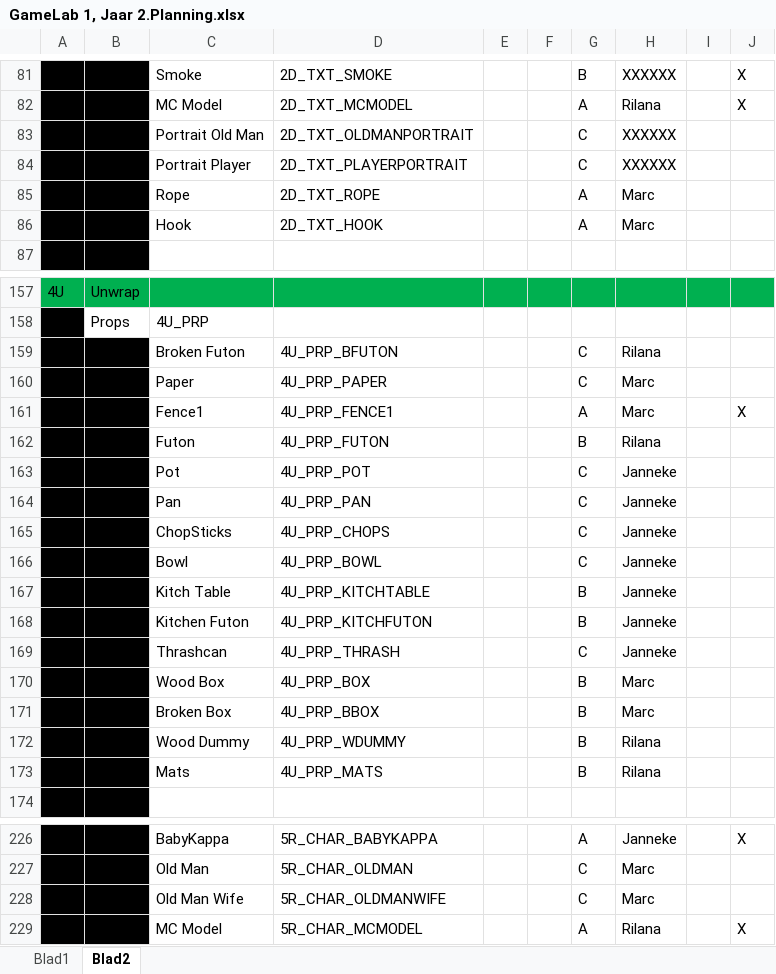
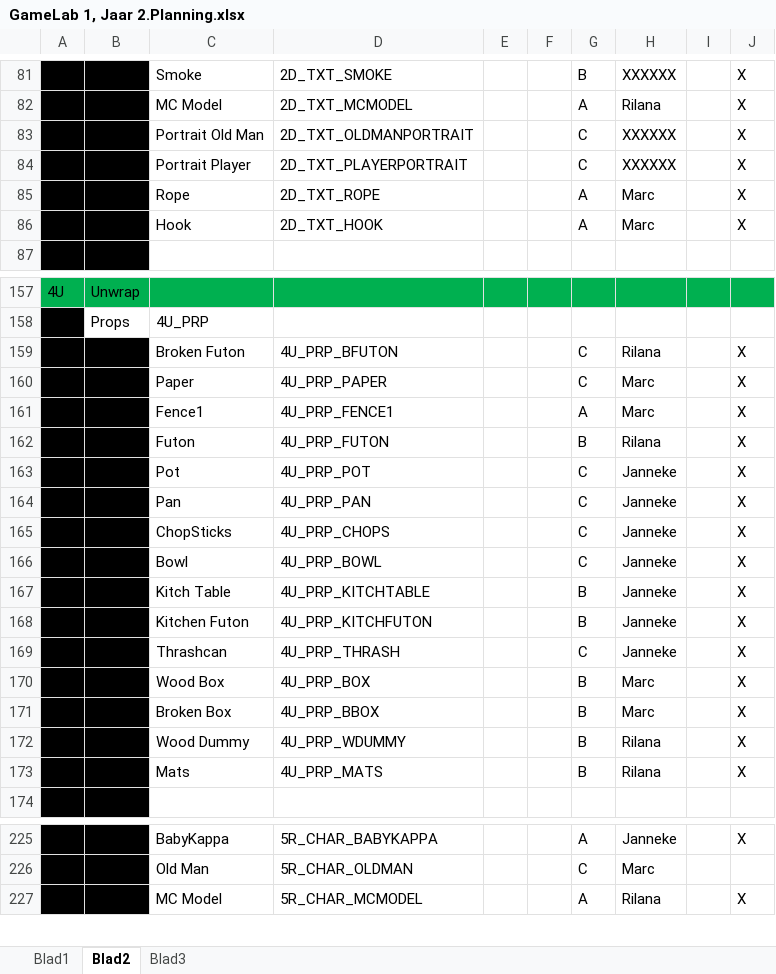
Before and after one commit to happy30/Gamelab1-Jaar2, an Excel workbook: Concept/GameLab 1, Jaar 2.Planning.xlsx, sheet Blad2, drawn as a sheet; only a part is shown, gaps mark what is left out; values as stored, in another font and other column widths than the file's, no borders; removed rows and columns are numbered as before the commit, all else as after; the diff covers the shown part only; the diff names each change by its address in the sheet, - before the commit and + after, or states it on an @@ line.

```diff
--- a/Concept/GameLab 1, Jaar 2.Planning.xlsx (sheet Blad2)
+++ b/Concept/GameLab 1, Jaar 2.Planning.xlsx (sheet Blad2)
+sheet tab: Blad3
-J83:J86: (empty)
+J83:J86: X
-J159:J160: (empty)
+J159:J160: X
-J162:J173: (empty)
+J162:J173: X
-row 228:  |  | Old Man Wife | 5R_CHAR_OLDMANWIFE |  |  | C | Marc
```
Also changed, not shown: 2 added rows, 2 removed rows and 58 edited cells elsewhere in this sheet.
